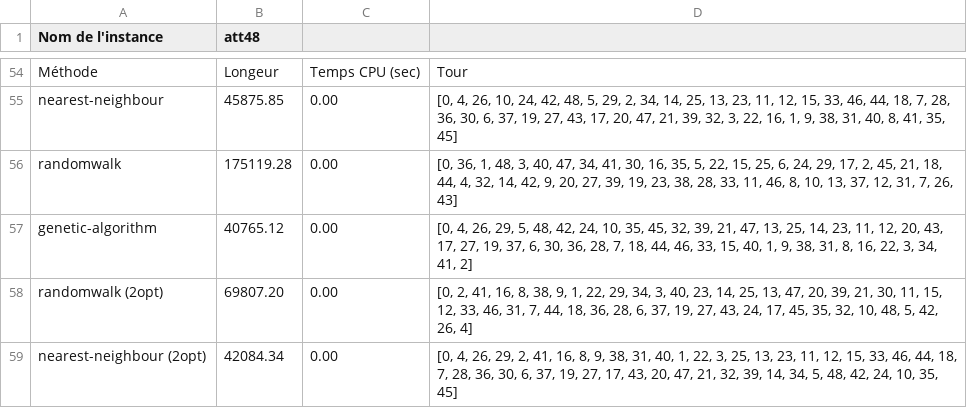
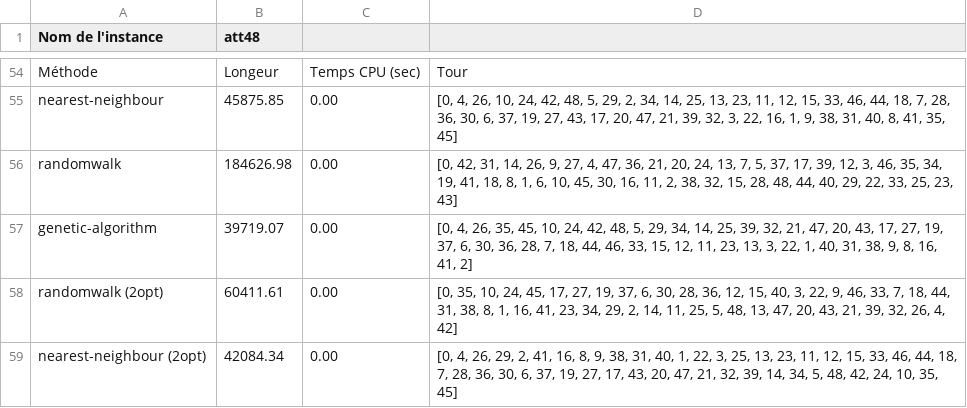
Before and after one commit to acorrenson/projet_S3, a CSV file: data/results_att48.csv, drawn as a sheet; only a part is shown, gaps mark what is left out.

```diff
--- a/data/results_att48.csv
+++ b/data/results_att48.csv
@@ -55,5 +55,5 @@ Méthode ; Longeur ; Temps CPU (sec) ; Tour
 nearest-neighbour ; 45875.85 ; 0.00 ; [0, 4, 26, 10, 24, 42, 48, 5, 29, 2, 34, 14, 25, 13, 23, 11, 12, 15, 33, 46, 44, 18, 7, 28, 36, 30, 6, 37, 19, 27, 43, 17, 20, 47, 21, 39, 32, 3, 22, 16, 1, 9, 38, 31, 40, 8, 41, 35, 45]
-randomwalk ; 175119.28 ; 0.00 ; [0, 36, 1, 48, 3, 40, 47, 34, 41, 30, 16, 35, 5, 22, 15, 25, 6, 24, 29, 17, 2, 45, 21, 18, 44, 4, 32, 14, 42, 9, 20, 27, 39, 19, 23, 38, 28, 33, 11, 46, 8, 10, 13, 37, 12, 31, 7, 26, 43]
-genetic-algorithm ; 40765.12 ; 0.00 ; [0, 4, 26, 29, 5, 48, 42, 24, 10, 35, 45, 32, 39, 21, 47, 13, 25, 14, 23, 11, 12, 20, 43, 17, 27, 19, 37, 6, 30, 36, 28, 7, 18, 44, 46, 33, 15, 40, 1, 9, 38, 31, 8, 16, 22, 3, 34, 41, 2]
-randomwalk (2opt) ; 69807.20 ; 0.00 ; [0, 2, 41, 16, 8, 38, 9, 1, 22, 29, 34, 3, 40, 23, 14, 25, 13, 47, 20, 39, 21, 30, 11, 15, 12, 33, 46, 31, 7, 44, 18, 36, 28, 6, 37, 19, 27, 43, 24, 17, 45, 35, 32, 10, 48, 5, 42, 26, 4]
+randomwalk ; 184626.98 ; 0.00 ; [0, 42, 31, 14, 26, 9, 27, 4, 47, 36, 21, 20, 24, 13, 7, 5, 37, 17, 39, 12, 3, 46, 35, 34, 19, 41, 18, 8, 1, 6, 10, 45, 30, 16, 11, 2, 38, 32, 15, 28, 48, 44, 40, 29, 22, 33, 25, 23, 43]
+genetic-algorithm ; 39719.07 ; 0.00 ; [0, 4, 26, 35, 45, 10, 24, 42, 48, 5, 29, 34, 14, 25, 39, 32, 21, 47, 20, 43, 17, 27, 19, 37, 6, 30, 36, 28, 7, 18, 44, 46, 33, 15, 12, 11, 23, 13, 3, 22, 1, 40, 31, 38, 9, 8, 16, 41, 2]
+randomwalk (2opt) ; 60411.61 ; 0.00 ; [0, 35, 10, 24, 45, 17, 27, 19, 37, 6, 30, 28, 36, 12, 15, 40, 3, 22, 9, 46, 33, 7, 18, 44, 31, 38, 8, 1, 16, 41, 23, 34, 29, 2, 14, 11, 25, 5, 48, 13, 47, 20, 43, 21, 39, 32, 26, 4, 42]
 nearest-neighbour (2opt) ; 42084.34 ; 0.00 ; [0, 4, 26, 29, 2, 41, 16, 8, 9, 38, 31, 40, 1, 22, 3, 25, 13, 23, 11, 12, 15, 33, 46, 44, 18, 7, 28, 36, 30, 6, 37, 19, 27, 17, 43, 20, 47, 21, 32, 39, 14, 34, 5, 48, 42, 24, 10, 35, 45]
```
Also changed, not shown: data/results_att10.csv, data/results_att20.csv, 6 other files.
